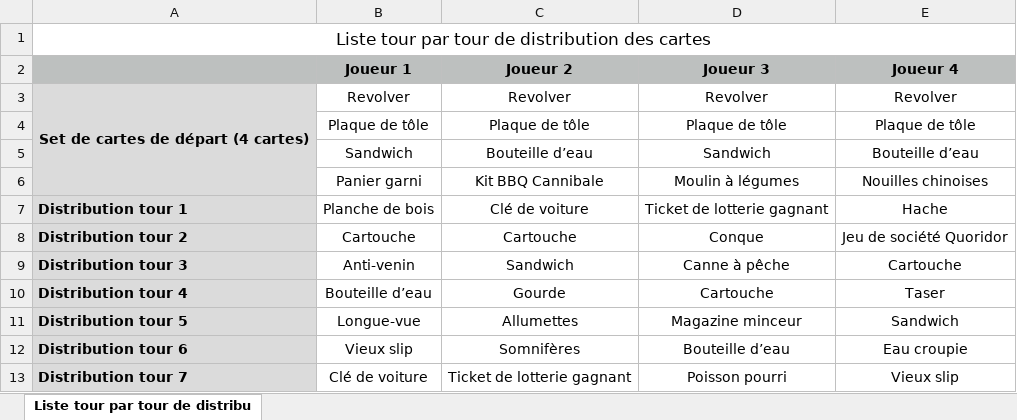
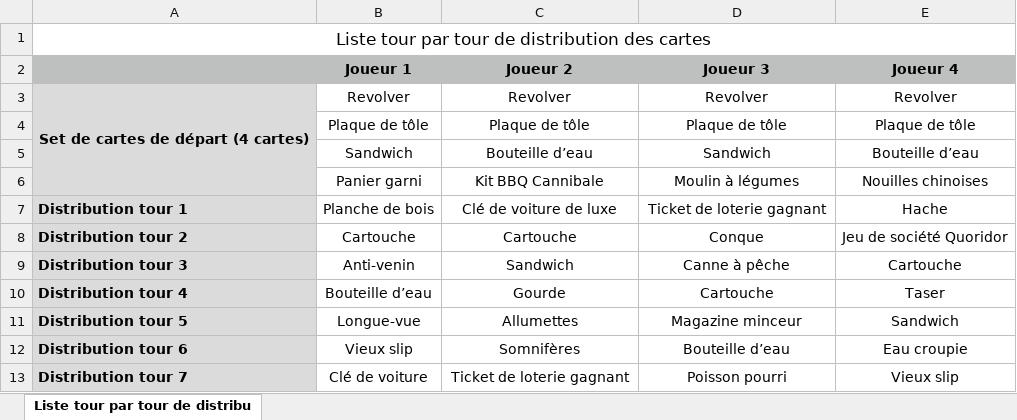
Before and after one commit to juldebidour/PFE_DEBIDOUR_DELLA-NEGRA, an Excel workbook: Dossier de rendu phase B/Liste tour par tour de distribution des cartes - PFE Galèrapagos V1.xlsx, sheet Liste tour par tour de distribu, drawn as a sheet; values as stored, in another font and other column widths than the file's, no borders; the diff names each change by its address in the sheet, - before the commit and + after, or states it on an @@ line.

```diff
--- a/Dossier de rendu phase B/Liste tour par tour de distribution des cartes - PFE Galèrapagos V1.xlsx (sheet Liste tour par tour de distribu)
+++ b/Dossier de rendu phase B/Liste tour par tour de distribution des cartes - PFE Galèrapagos V1.xlsx (sheet Liste tour par tour de distribu)
-C7 (Joueur 2): Clé de voiture
+C7 (Joueur 2): Clé de voiture de luxe
-D7 (Joueur 3): Ticket de lotterie gagnant
+D7 (Joueur 3): Ticket de loterie gagnant
-C13 (Joueur 2): Ticket de lotterie gagnant
+C13 (Joueur 2): Ticket de loterie gagnant
```
Also changed, not shown: 1 other file.
